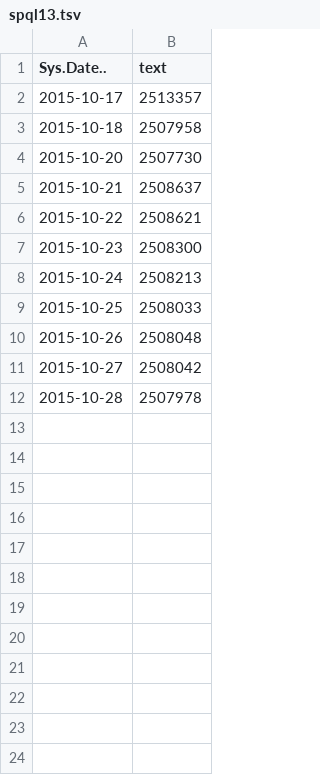
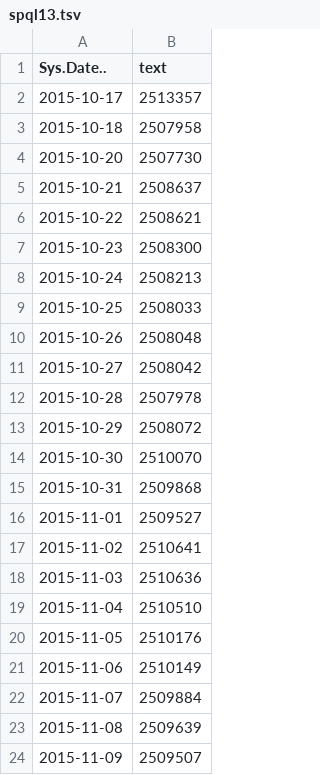
Before and after one commit to christopher-johnson/wdm-data, a TSV file: spql13.tsv, drawn as a sheet.

```diff
--- a/spql13.tsv
+++ b/spql13.tsv
@@ -12 +12,13 @@ Sys.Date..	text
 2015-10-28	"2507978"
+2015-10-29	"2508072"
+2015-10-30	"2510070"
+2015-10-31	"2509868"
+2015-11-01	"2509527"
+2015-11-02	"2510641"
+2015-11-03	"2510636"
+2015-11-04	"2510510"
+2015-11-05	"2510176"
+2015-11-06	"2510149"
+2015-11-07	"2509884"
+2015-11-08	"2509639"
+2015-11-09	"2509507"
```
Also changed, not shown: spql1.tsv, spql14.tsv, 20 other files.
